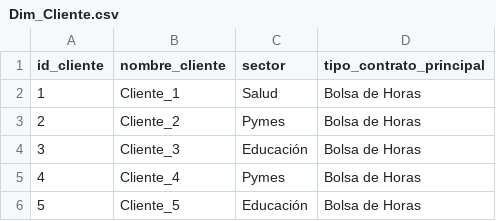
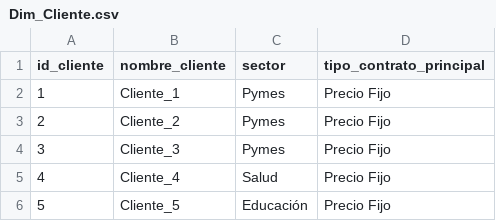
Before and after one commit to Kory24/BI-Final, a CSV file: Dim_Cliente.csv, drawn as a sheet.

```diff
--- a/Dim_Cliente.csv
+++ b/Dim_Cliente.csv
@@ -1,6 +1,6 @@
 id_cliente,nombre_cliente,sector,tipo_contrato_principal
-1,Cliente_1,Salud,Bolsa de Horas
-2,Cliente_2,Pymes,Bolsa de Horas
-3,Cliente_3,Educación,Bolsa de Horas
-4,Cliente_4,Pymes,Bolsa de Horas
-5,Cliente_5,Educación,Bolsa de Horas
+1,Cliente_1,Pymes,Precio Fijo
+2,Cliente_2,Pymes,Precio Fijo
+3,Cliente_3,Pymes,Precio Fijo
+4,Cliente_4,Salud,Precio Fijo
+5,Cliente_5,Educación,Precio Fijo
```
Also changed, not shown: Dim_Empleado.csv, Dim_Proyecto.csv, 5 other files.
